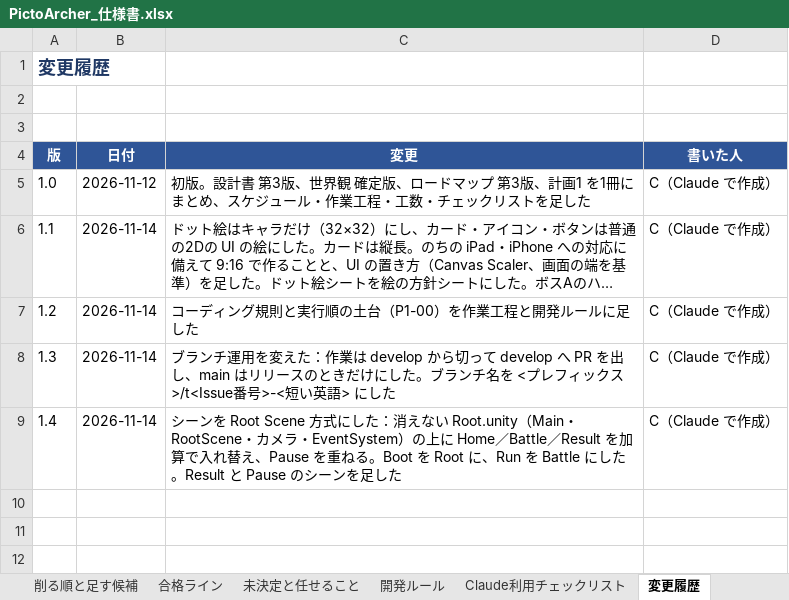
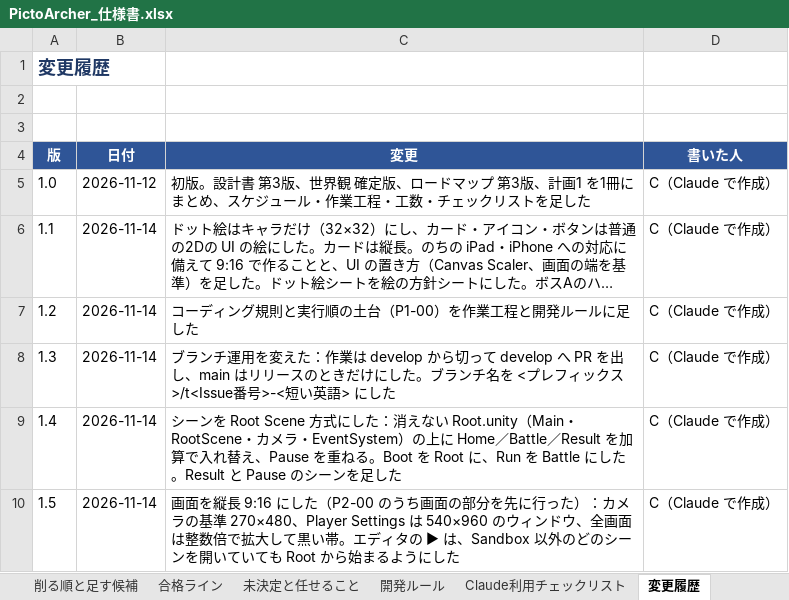
Before and after one commit to GP-Yoshihiro/PictoArcher, an Excel workbook: docs/PictoArcher_仕様書.xlsx, sheet 変更履歴, drawn as a sheet; long unchanged cells end in …; values as stored, in another font and other column widths than the file's, no borders; the diff names each change by its address in the sheet, - before the commit and + after, or states it on an @@ line.

```diff
--- a/docs/PictoArcher_仕様書.xlsx (sheet 変更履歴)
+++ b/docs/PictoArcher_仕様書.xlsx (sheet 変更履歴)
+row 10: 1.5 | 2026-11-14 | 画面を縦長 9:16 にした（P2-00 のうち画面の部分を先に行った）：カメラの基準 270×480、Player Settings は 540×960 のウィンドウ、全画面は整数倍で拡大して黒い帯。エディタの ▶ は、Sandbox 以外のどのシーンを開いていても Root から始まるようにした | C（Claude で作成）
```
Also changed, not shown: sheet 技術方針, sheet 作業工程, sheet 表紙, 5 other files.
